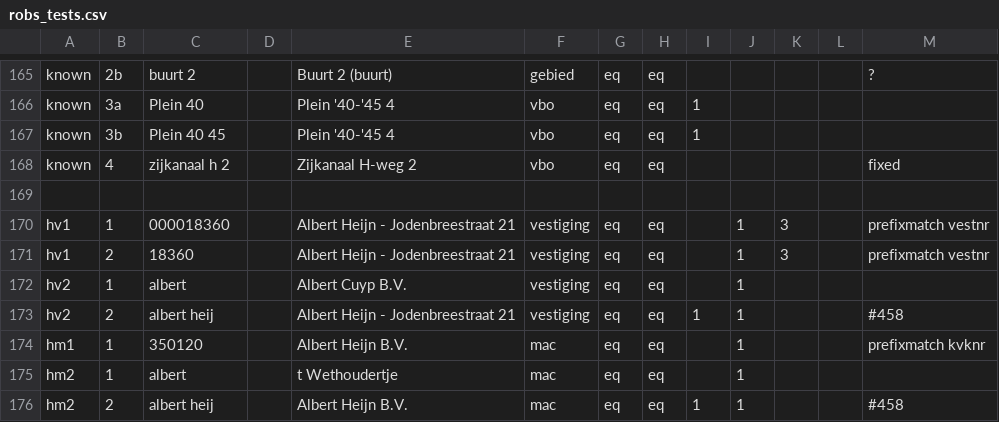
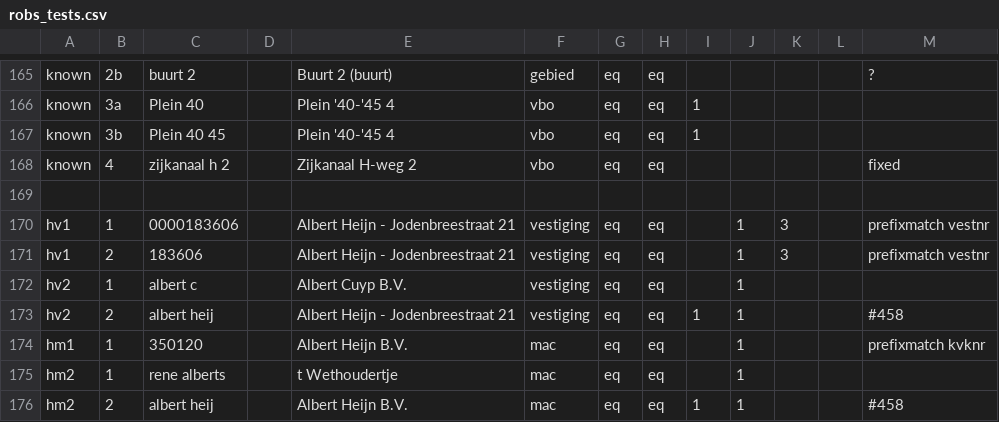
Before and after one commit to DatapuntAmsterdam/atlas_search_tests, a CSV file: src/robs_tests.csv, drawn as a sheet; only a part is shown, gaps mark what is left out.

Commit message:
tg1400 - Use new tokens for search test

```diff
--- a/src/robs_tests.csv
+++ b/src/robs_tests.csv
@@ -169,8 +169,8 @@ known,4,zijkanaal h 2,,Zijkanaal H-weg 2,vbo,eq,eq,,,,,fixed
 ,,,,,,,,,,,,
-hv1,1,000018360,,Albert Heijn - Jodenbreestraat 21,vestiging,eq,eq,,1,3,,prefixmatch vestnr
-hv1,2,18360,,Albert Heijn - Jodenbreestraat 21,vestiging,eq,eq,,1,3,,prefixmatch vestnr
-hv2,1,albert,,Albert Cuyp B.V.,vestiging,eq,eq,,1,,,
+hv1,1,0000183606,,Albert Heijn - Jodenbreestraat 21,vestiging,eq,eq,,1,3,,prefixmatch vestnr
+hv1,2,183606,,Albert Heijn - Jodenbreestraat 21,vestiging,eq,eq,,1,3,,prefixmatch vestnr
+hv2,1,albert c,,Albert Cuyp B.V.,vestiging,eq,eq,,1,,,
 hv2,2,albert heij,,Albert Heijn - Jodenbreestraat 21,vestiging,eq,eq,1,1,,,#458
 hm1,1,350120,,Albert Heijn B.V.,mac,eq,eq,,1,,,prefixmatch kvknr
-hm2,1,albert,,t Wethoudertje,mac,eq,eq,,1,,,
+hm2,1,rene alberts,,t Wethoudertje,mac,eq,eq,,1,,,
 hm2,2,albert heij,,Albert Heijn B.V.,mac,eq,eq,1,1,,,#458
```
Also changed, not shown: 4 other files.
